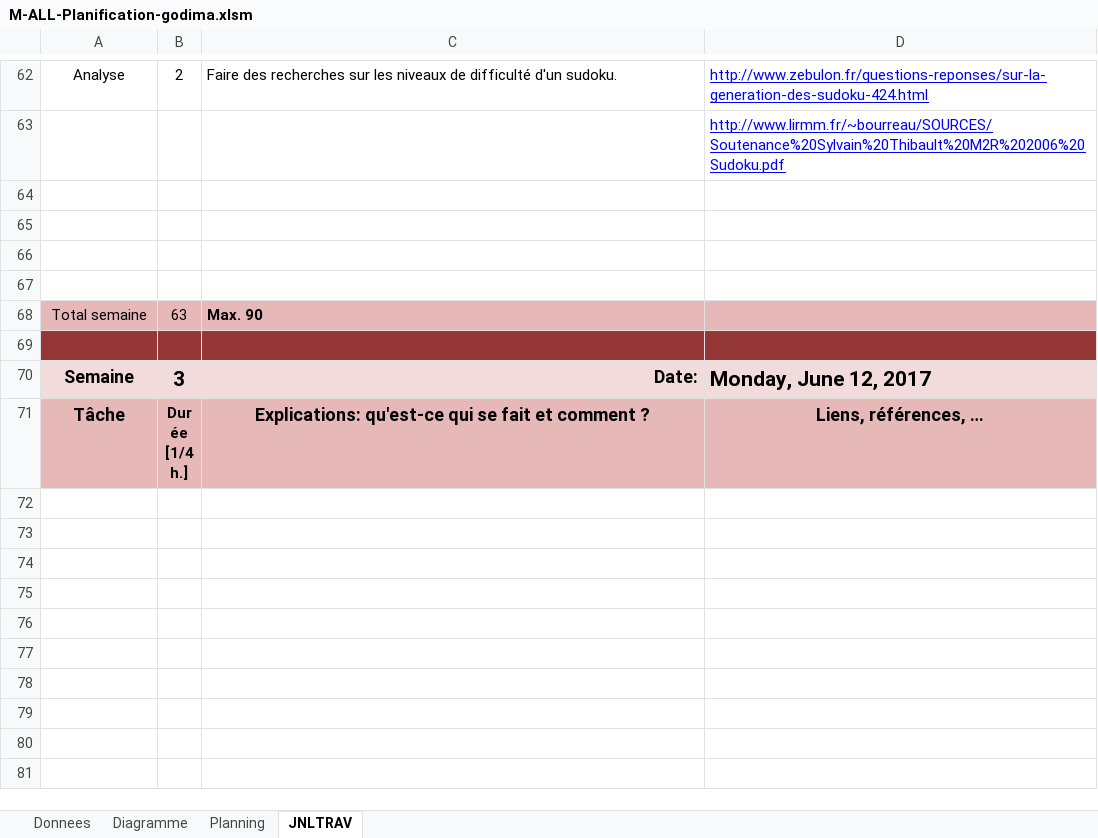
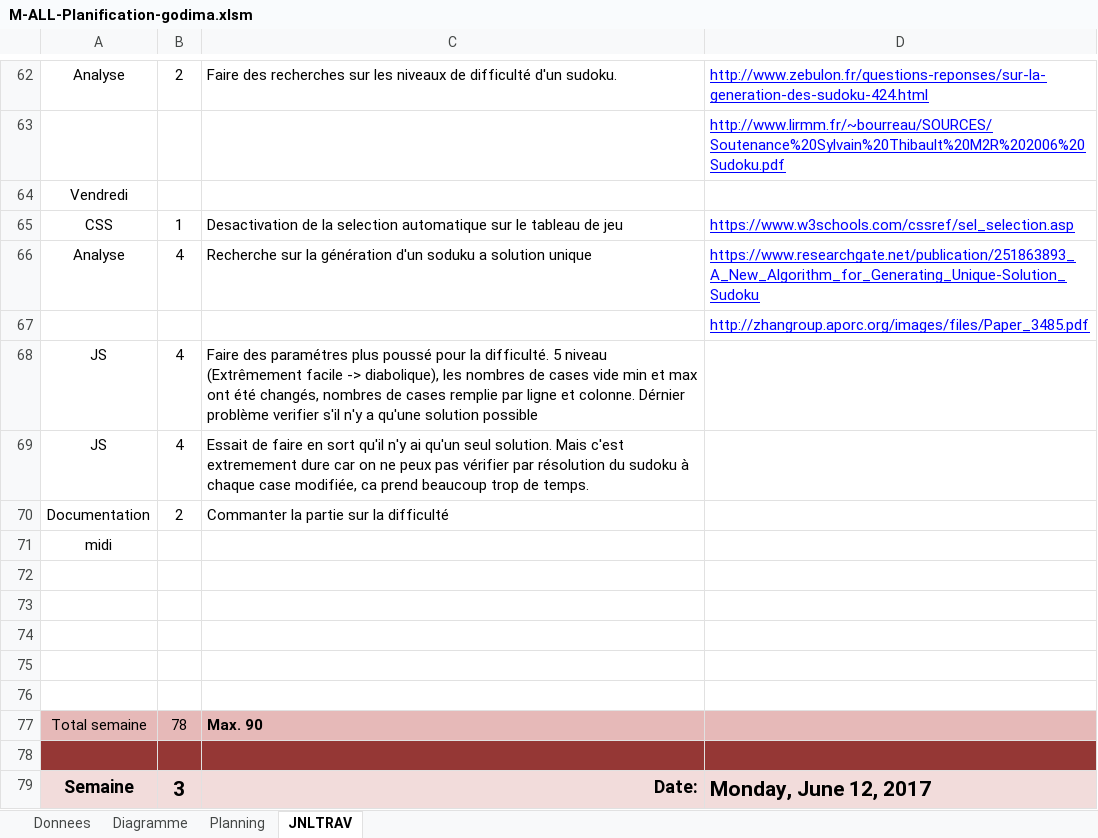
Before and after one commit to CaptianMorgan/Demomot-godima, an Excel workbook: M-ALL-Planification-godima.xlsm, sheet JNLTRAV, drawn as a sheet; only a part is shown, gaps mark what is left out; the shorter side is filled out with more unchanged rows; values as stored, in another font and other column widths than the file's, no borders; charts and pictures not drawn; addresses are those after the commit; the diff names each change by its address in the sheet, - before the commit and + after, or states it on an @@ line.

```diff
--- a/M-ALL-Planification-godima.xlsm (sheet JNLTRAV)
+++ b/M-ALL-Planification-godima.xlsm (sheet JNLTRAV)
+row 64: Vendredi
+row 65: CSS | 1 | Desactivation de la selection automatique sur le tableau de jeu | https://www.w3schools.com/cssref/sel_selection.asp
+row 66: Analyse | 4 | Recherche sur la génération d'un soduku a solution unique | https://www.researchgate.net/publication/251863893_A_New_Algorithm_for_Generating_Unique-Solution_Sudoku
+row 67:  |  |  | http://zhangroup.aporc.org/images/files/Paper_3485.pdf
+row 68: JS | 4 | Faire des paramétres plus poussé pour la difficulté. 5 niveau (Extrêmement facile -> diabolique), les nombres de cases vide min et max ont été changés, nombres de cases remplie par ligne et colonne. Dérnier problème verifier s'il n'y a qu'une solution possible
+row 69: JS | 4 | Essait de faire en sort qu'il n'y ai qu'un seul solution. Mais c'est extremement dure car on ne peux pas vérifier par résolution du sudoku à chaque case modifiée, ca prend beaucoup trop de temps.
+row 70: Documentation | 2 | Commanter la partie sur la difficulté
+row 71: midi
+row 76: (empty)
-B77: 63
+B77: 78
```
Also changed, not shown: charts or pictures, 4 other files.
